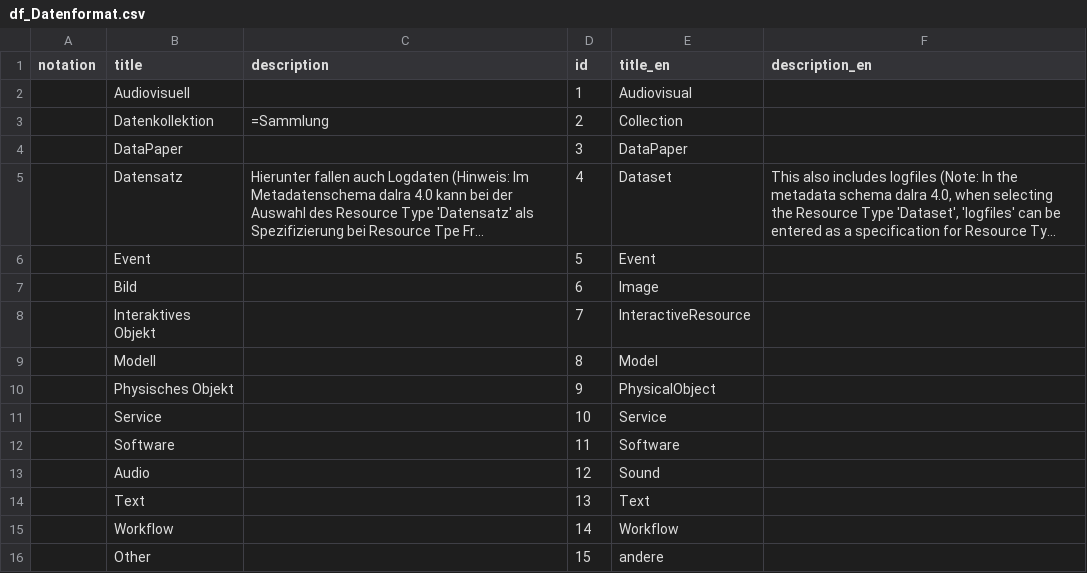
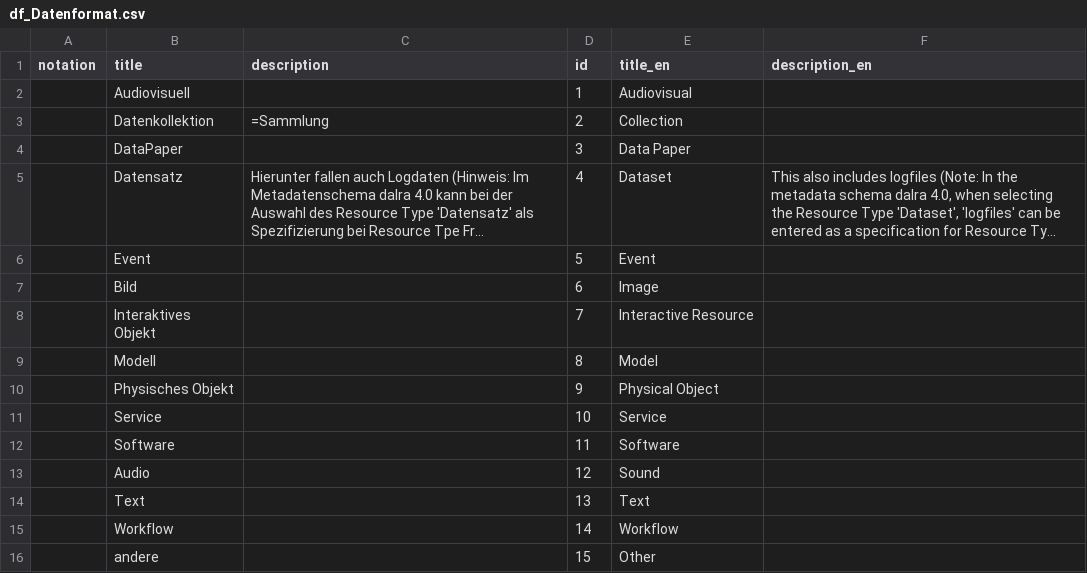
Before and after one commit to iqb-vocabs/v85, a CSV file: csv/df_Datenformat.csv, drawn as a sheet; long unchanged cells end in …; removed rows and columns are numbered as before the commit, all else as after; the diff names each change by its address in the sheet, - before the commit and + after, or states it on an @@ line.

```diff
--- a/csv/df_Datenformat.csv
+++ b/csv/df_Datenformat.csv
-E4 (title_en): DataPaper
+E4 (title_en): Data Paper
-E8 (title_en): InteractiveResource
+E8 (title_en): Interactive Resource
-E10 (title_en): PhysicalObject
+E10 (title_en): Physical Object
-row 16:  | Other |  | 15 | andere
+row 16:  | andere |  | 15 | Other
```
Also changed, not shown: csv/av_Auswahlverfahren.csv.
